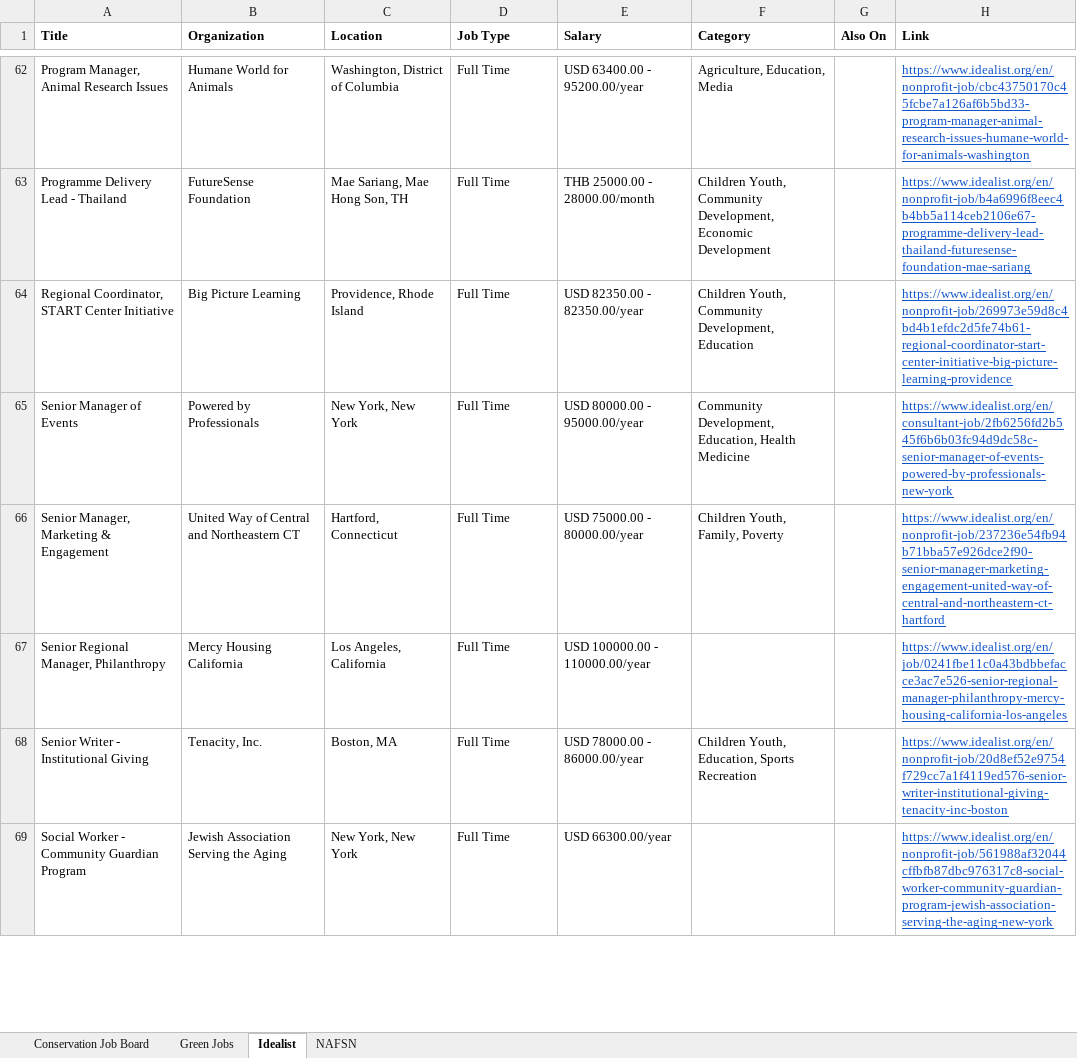
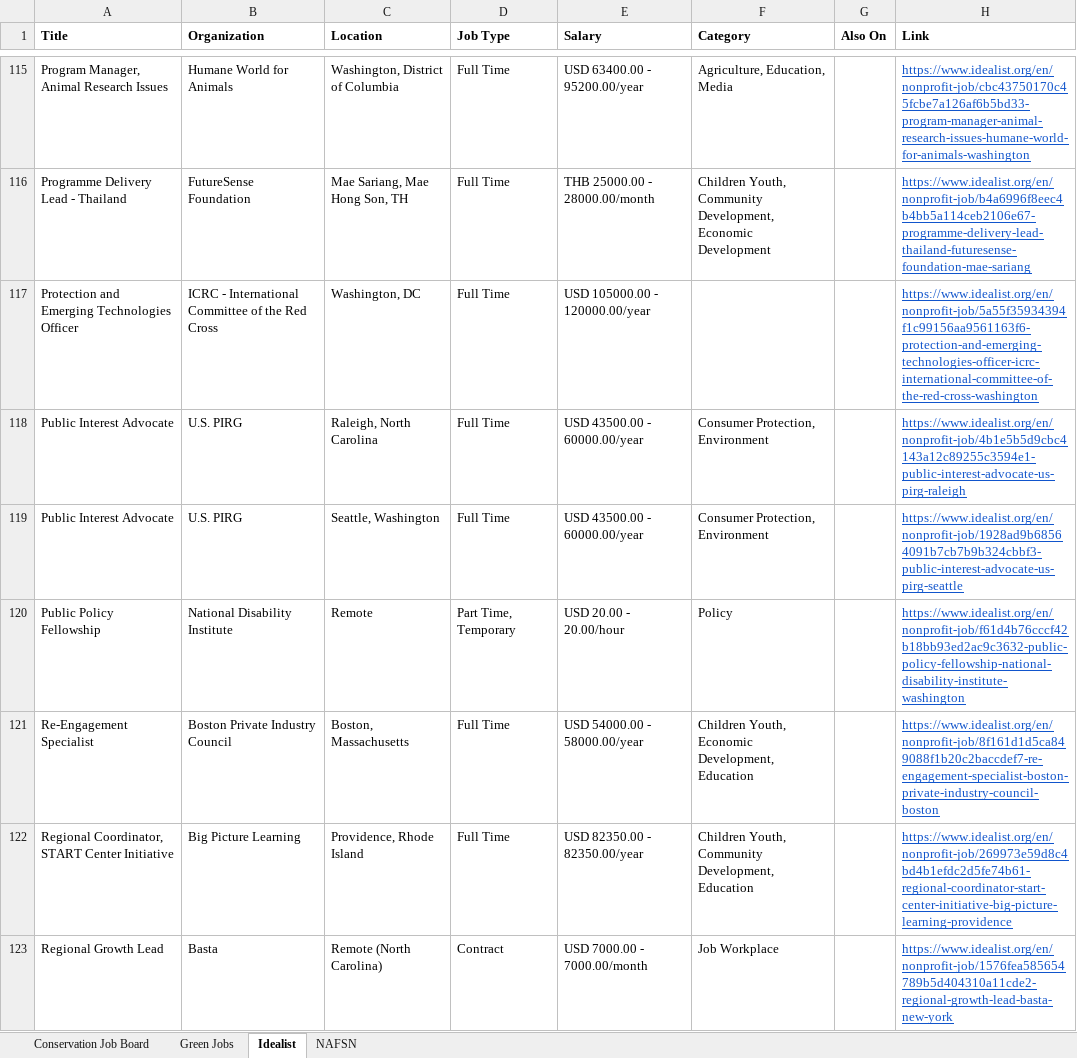
Before and after one commit to dchandarana07/jobs-digest, an Excel workbook: docs/xlsx/jobs-2026-10-15.xlsx, sheet Idealist, drawn as a sheet; only a part is shown, gaps mark what is left out; the shorter side is filled out with more unchanged rows; values as stored, in another font and other column widths than the file's, no borders; the diff covers the shown part only; the diff names each change by its address in the sheet, - before the commit and + after, or states it on an @@ line.

```diff
--- a/docs/xlsx/jobs-2026-10-15.xlsx (sheet Idealist)
+++ b/docs/xlsx/jobs-2026-10-15.xlsx (sheet Idealist)
+row 117: Protection and Emerging Technologies Officer | ICRC - International Committee of the Red Cross | Washington, DC | Full Time | USD 105000.00 - 120000.00/year |  |  | https://www.idealist.org/en/nonprofit-job/5a55f35934394f1c99156aa9561163f6-protection-and-emerging-technologies-officer-icrc-international-committee-of-the-red-cross-washington
+row 118: Public Interest Advocate | U.S. PIRG | Raleigh, North Carolina | Full Time | USD 43500.00 - 60000.00/year | Consumer Protection, Environment |  | https://www.idealist.org/en/nonprofit-job/4b1e5b5d9cbc4143a12c89255c3594e1-public-interest-advocate-us-pirg-raleigh
+row 119: Public Interest Advocate | U.S. PIRG | Seattle, Washington | Full Time | USD 43500.00 - 60000.00/year | Consumer Protection, Environment |  | https://www.idealist.org/en/nonprofit-job/1928ad9b68564091b7cb7b9b324cbbf3-public-interest-advocate-us-pirg-seattle
+row 120: Public Policy Fellowship | National Disability Institute | Remote | Part Time, Temporary | USD 20.00 - 20.00/hour | Policy |  | https://www.idealist.org/en/nonprofit-job/f61d4b76cccf42b18bb93ed2ac9c3632-public-policy-fellowship-national-disability-institute-washington
+row 121: Re-Engagement Specialist | Boston Private Industry Council | Boston, Massachusetts | Full Time | USD 54000.00 - 58000.00/year | Children Youth, Economic Development, Education |  | https://www.idealist.org/en/nonprofit-job/8f161d1d5ca849088f1b20c2baccdef7-re-engagement-specialist-boston-private-industry-council-boston
+row 123: Regional Growth Lead | Basta | Remote (North Carolina) | Contract | USD 7000.00 - 7000.00/month | Job Workplace |  | https://www.idealist.org/en/nonprofit-job/1576fea585654789b5d404310a11cde2-regional-growth-lead-basta-new-york
```
Also changed, not shown: 68 added rows elsewhere in this sheet, sheet Green Jobs, 4 other files.
